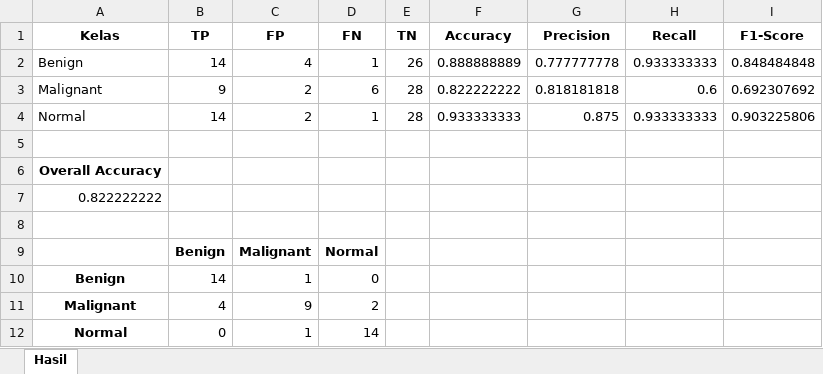
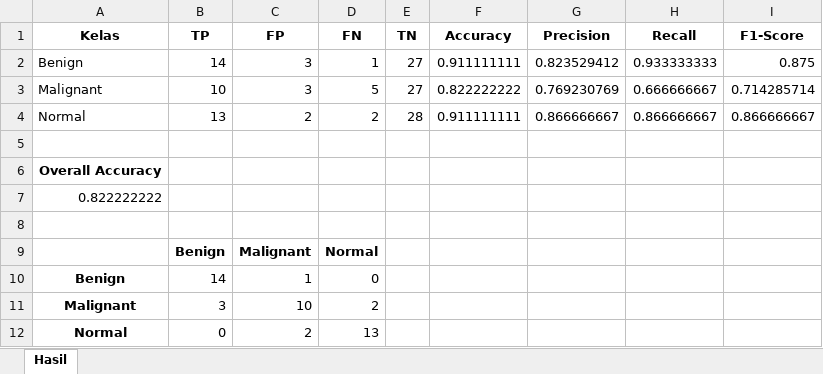
Before and after one commit to MayaUA21/TUGAS-AKHIR-MAYA-NEW, an Excel workbook: hasil/Non-CLAHE/Run8/hasil_metrik.xlsx, sheet Hasil, drawn as a sheet; values as stored, in another font and other column widths than the file's, no borders; removed rows and columns are numbered as before the commit, all else as after; the diff names each change by its address in the sheet, - before the commit and + after, or states it on an @@ line.

```diff
--- a/hasil/Non-CLAHE/Run8/hasil_metrik.xlsx (sheet Hasil)
+++ b/hasil/Non-CLAHE/Run8/hasil_metrik.xlsx (sheet Hasil)
-C2 (FP): 4
+C2 (FP): 3
-E2 (TN): 26
+E2 (TN): 27
-F2 (Accuracy): 0.888888889
+F2 (Accuracy): 0.911111111
-G2 (Precision): 0.777777778
+G2 (Precision): 0.823529412
-I2 (F1-Score): 0.848484848
+I2 (F1-Score): 0.875
-row 3: Malignant | 9 | 2 | 6 | 28 | 0.822222222 | 0.818181818 | 0.6 | 0.692307692
+row 3: Malignant | 10 | 3 | 5 | 27 | 0.822222222 | 0.769230769 | 0.666666667 | 0.714285714
-B4 (TP): 14
+B4 (TP): 13
-D4 (FN): 1
+D4 (FN): 2
-F4 (Accuracy): 0.933333333
+F4 (Accuracy): 0.911111111
-G4 (Precision): 0.875
+G4 (Precision): 0.866666667
-H4 (Recall): 0.933333333
+H4 (Recall): 0.866666667
-I4 (F1-Score): 0.903225806
+I4 (F1-Score): 0.866666667
-B11 (TP): 4
+B11 (TP): 3
-C11 (FP): 9
+C11 (FP): 10
-C12 (FP): 1
+C12 (FP): 2
-D12 (FN): 14
+D12 (FN): 13
```
Also changed, not shown: hasil/Non-CLAHE/Run8/history.xlsx, 5 other files.
